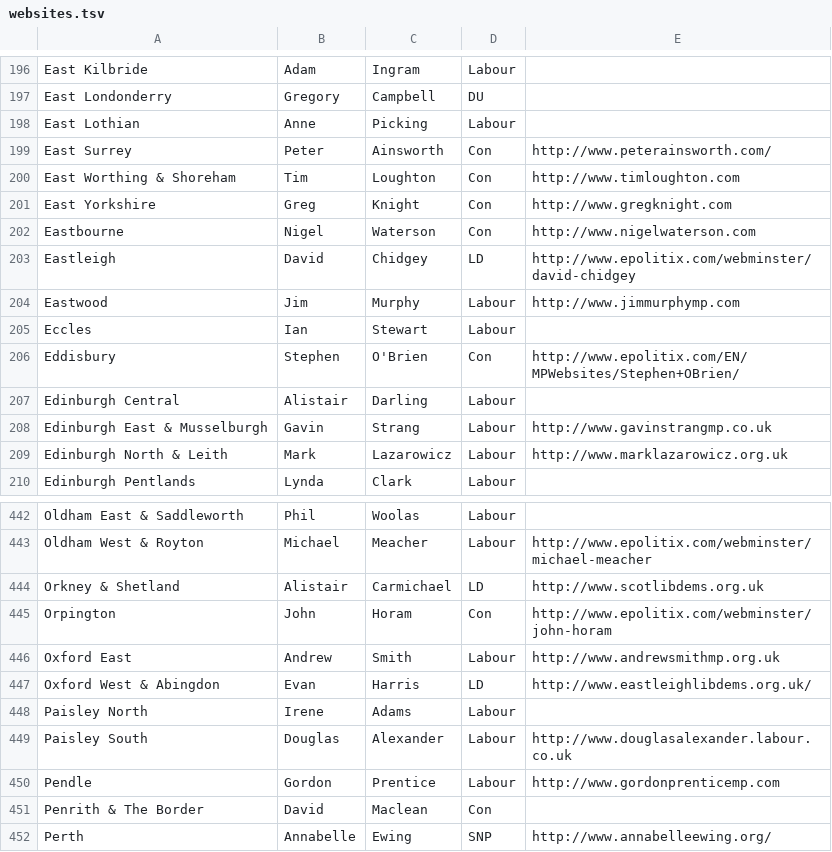
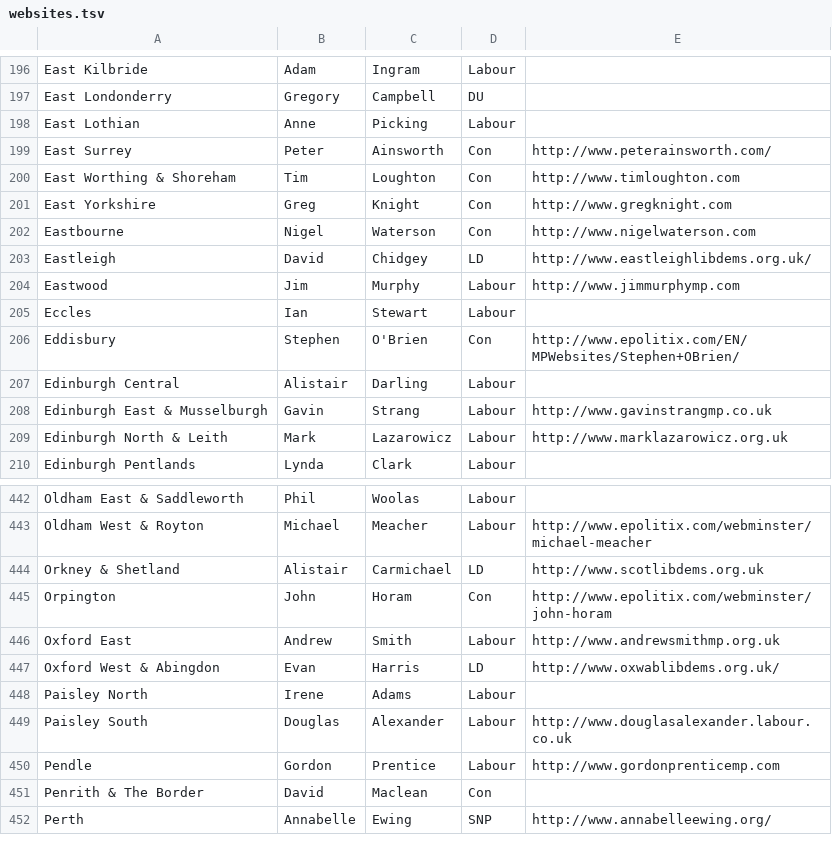
Before and after one commit to openaustralia/theyvoteforyou, a TSV file: rawdata/websites.tsv, drawn as a sheet; only a part is shown, gaps mark what is left out.

```diff
--- a/rawdata/websites.tsv
+++ b/rawdata/websites.tsv
@@ -202,3 +202,3 @@ East Yorkshire	Greg	Knight	Con	http://www.gregknight.com
 Eastbourne	Nigel	Waterson	Con	http://www.nigelwaterson.com
-Eastleigh	David	Chidgey	LD	http://www.epolitix.com/webminster/david-chidgey
+Eastleigh	David	Chidgey	LD	http://www.eastleighlibdems.org.uk/
 Eastwood	Jim	Murphy	Labour	http://www.jimmurphymp.com
@@ -446,3 +446,3 @@ Orpington	John	Horam	Con	http://www.epolitix.com/webminster/john-horam
 Oxford East	Andrew	Smith	Labour	http://www.andrewsmithmp.org.uk
-Oxford West & Abingdon	Evan	Harris	LD	http://www.eastleighlibdems.org.uk/
+Oxford West & Abingdon	Evan	Harris	LD	http://www.oxwablibdems.org.uk/
 Paisley North	Irene	Adams	Labour	
```
Also changed, not shown: 24 other files.
